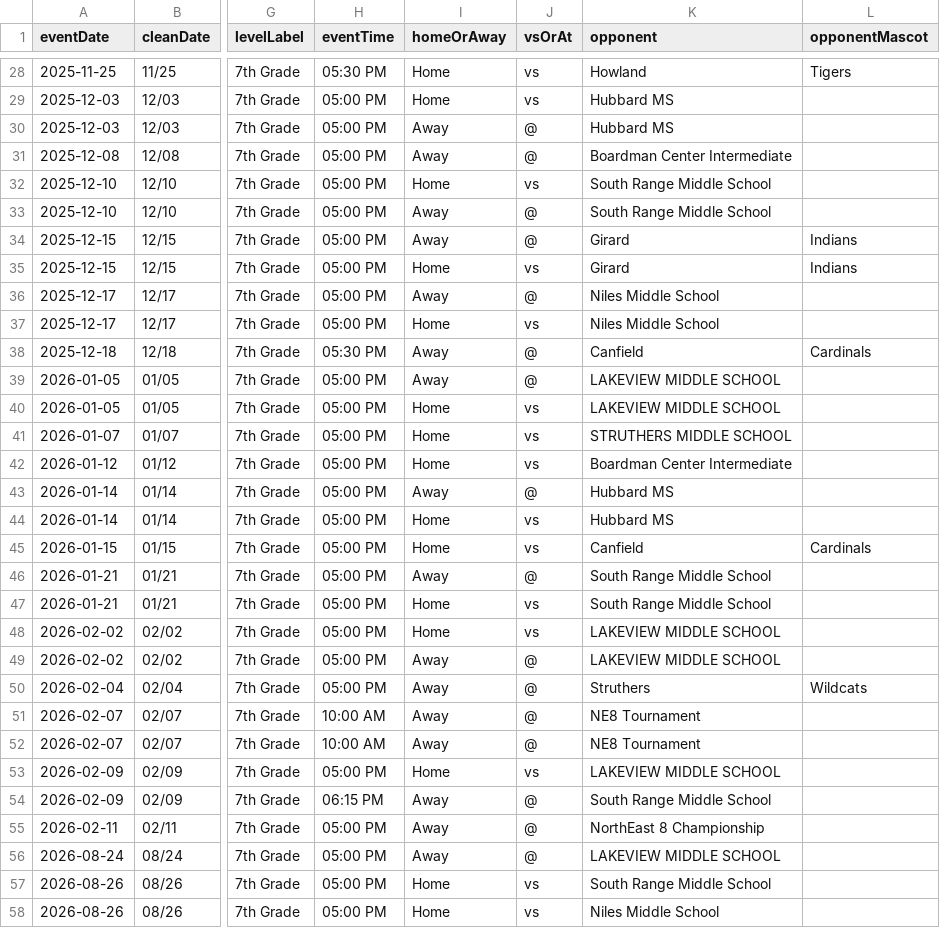
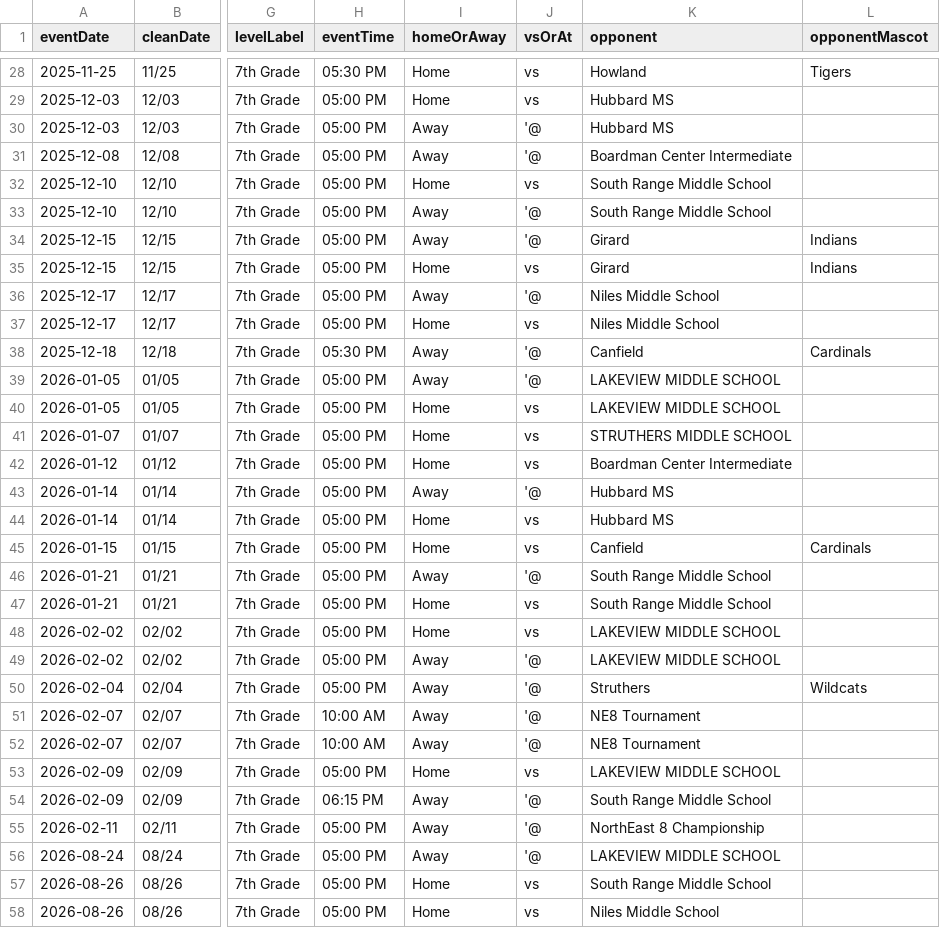
Before and after one commit to nruggieri-poland/schedules, a CSV file: data/7th/combined.csv, drawn as a sheet; only a part is shown, gaps mark what is left out; the diff covers the shown part only; the diff names each change by its address in the sheet, - before the commit and + after, or states it on an @@ line.

```diff
--- a/data/7th/combined.csv
+++ b/data/7th/combined.csv
-J30:J31 (vsOrAt): @
+J30:J31 (vsOrAt): '@
-J33:J34 (vsOrAt): @
+J33:J34 (vsOrAt): '@
-J36 (vsOrAt): @
+J36 (vsOrAt): '@
-J38:J39 (vsOrAt): @
+J38:J39 (vsOrAt): '@
-J43 (vsOrAt): @
+J43 (vsOrAt): '@
-J46 (vsOrAt): @
+J46 (vsOrAt): '@
-J49:J52 (vsOrAt): @
+J49:J52 (vsOrAt): '@
-J54:J56 (vsOrAt): @
+J54:J56 (vsOrAt): '@
```
Also changed, not shown: 36 edited cells elsewhere in this file, data/8th/combined.csv, data/combined.csv, 54 other files.
